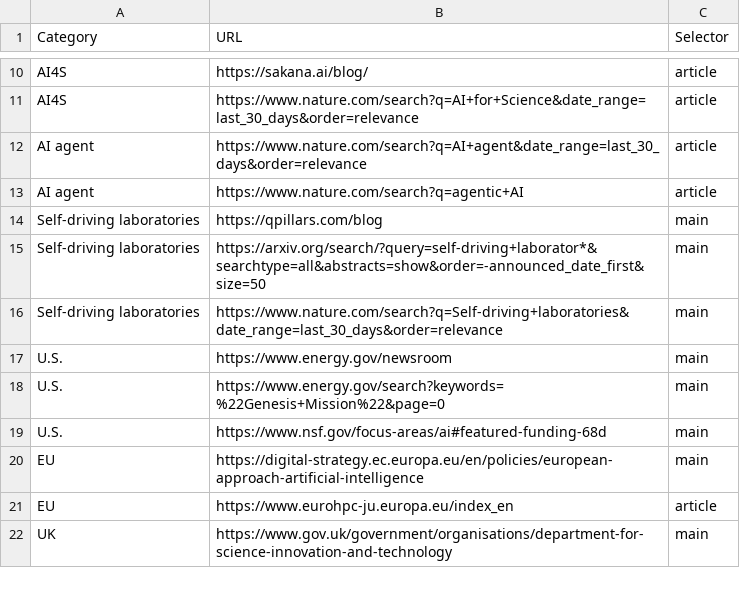
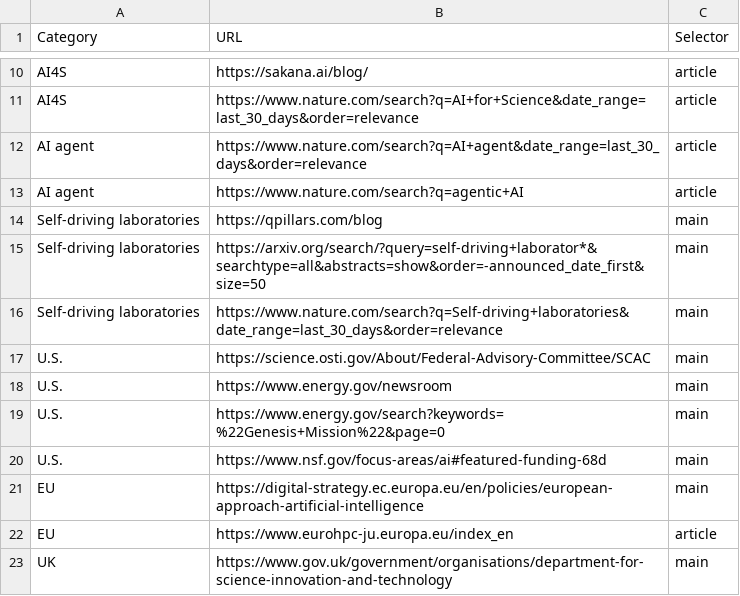
Before and after one commit to sugimura-crds/site-update-monitor, a CSV file: no_rss_sites.csv, drawn as a sheet; only a part is shown, gaps mark what is left out.

Commit message:
Update no_rss_sites.csv

```diff
--- a/no_rss_sites.csv
+++ b/no_rss_sites.csv
@@ -16,2 +16,3 @@ Self-driving laboratories,https://arxiv.org/search/?query=self-driving+laborator
 Self-driving laboratories,https://www.nature.com/search?q=Self-driving+laboratories&date_range=last_30_days&order=relevance,main
+U.S.,https://science.osti.gov/About/Federal-Advisory-Committee/SCAC,main
 U.S.,https://www.energy.gov/newsroom,main
```
